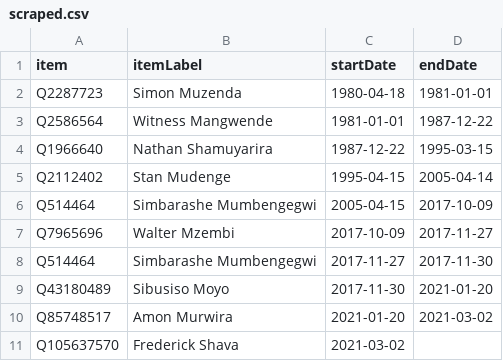
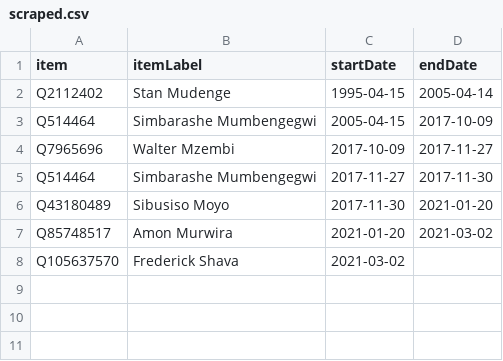
Before and after one commit to every-politician-scrapers/zimbabwe, a CSV file: sources/minister-foreign/scraped.csv, drawn as a sheet; the diff names each change by its address in the sheet, - before the commit and + after, or states it on an @@ line.

```diff
--- a/sources/minister-foreign/scraped.csv
+++ b/sources/minister-foreign/scraped.csv
-row 2: Q2287723 | Simon Muzenda | 1980-04-18 | 1981-01-01
-row 3: Q2586564 | Witness Mangwende | 1981-01-01 | 1987-12-22
-row 4: Q1966640 | Nathan Shamuyarira | 1987-12-22 | 1995-03-15
```
Also changed, not shown: sources/minister-agriculture/scraped.csv, sources/minister-agriculture/wikidata.csv, 12 other files.
